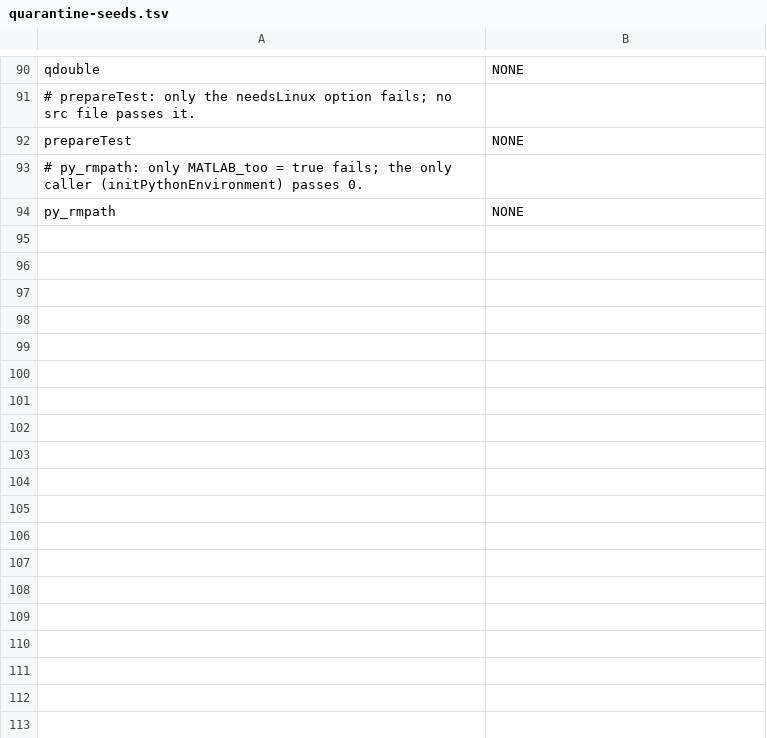
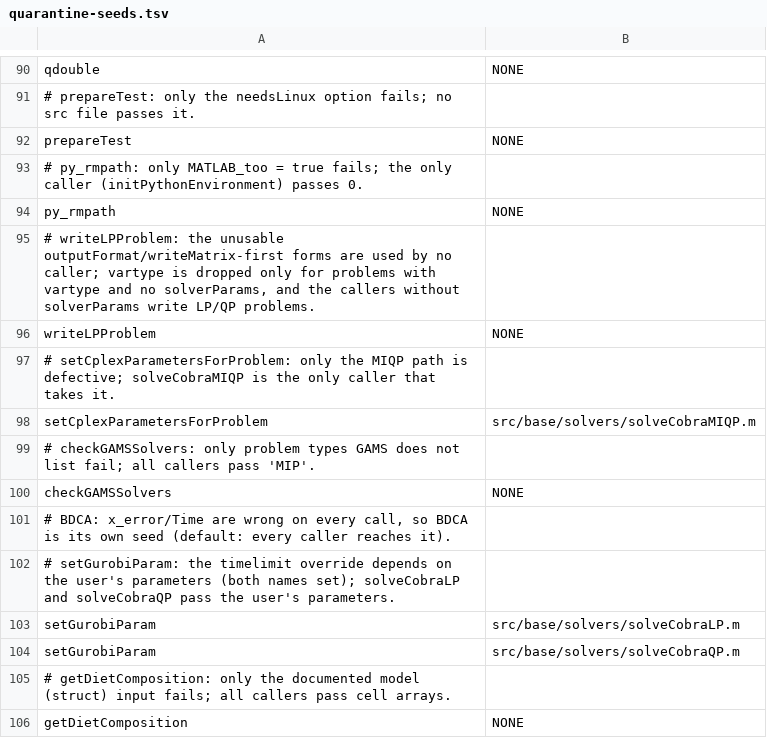
Before and after one commit to opencobra/cobratoolbox, a TSV file: specs/20261113-142115-test-backfill-tiers/inventory/quarantine-seeds.tsv, drawn as a sheet; only a part is shown, gaps mark what is left out; the diff names each change by its address in the sheet, - before the commit and + after, or states it on an @@ line.

Commit message:
Back-fill wave 07: 30 Tier 1 functions, 13 quarantined
16 functions tested; quarantined among others convertCobraLP2mps (only
the first column of a 'G' row negated), write4ti2 (fails on every call),
setGurobiParam (timelimit overrides TimeLimit; documented optional fields
required), setCplexParametersForProblem (MIQP method overwritten), BDCA,
liftRows, adaptMacPath and printFunctionIO.

```diff
--- a/specs/20261113-142115-test-backfill-tiers/inventory/quarantine-seeds.tsv
+++ b/specs/20261113-142115-test-backfill-tiers/inventory/quarantine-seeds.tsv
+row 95: # writeLPProblem: the unusable outputFormat/writeMatrix-first forms are used by no caller; vartype is dropped only for problems with vartype and no solverParams, and the callers without solverParams write LP/QP problems.
+row 96: writeLPProblem | NONE
+row 97: # setCplexParametersForProblem: only the MIQP path is defective; solveCobraMIQP is the only caller that takes it.
+row 98: setCplexParametersForProblem | src/base/solvers/solveCobraMIQP.m
+row 99: # checkGAMSSolvers: only problem types GAMS does not list fail; all callers pass 'MIP'.
+row 100: checkGAMSSolvers | NONE
+row 101: # BDCA: x_error/Time are wrong on every call, so BDCA is its own seed (default: every caller reaches it).
+row 102: # setGurobiParam: the timelimit override depends on the user's parameters (both names set); solveCobraLP and solveCobraQP pass the user's parameters.
+row 103: setGurobiParam | src/base/solvers/solveCobraLP.m
+row 104: setGurobiParam | src/base/solvers/solveCobraQP.m
+row 105: # getDietComposition: only the documented model (struct) input fails; all callers pass cell arrays.
+row 106: getDietComposition | NONE
```
Also changed, not shown: specs/20261113-142115-test-backfill-tiers/inventory/extra-edges.tsv, 41 other files.
